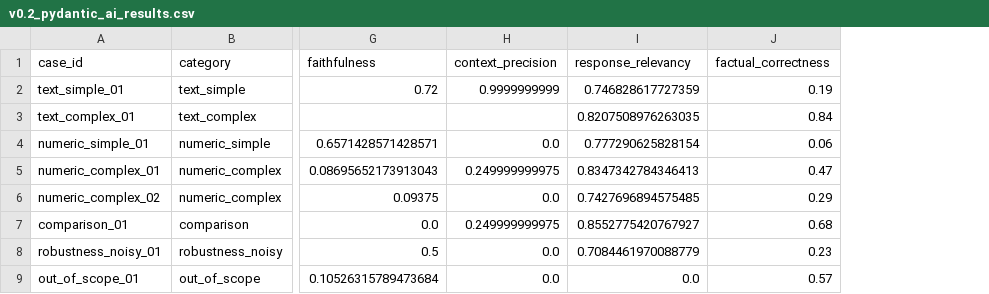
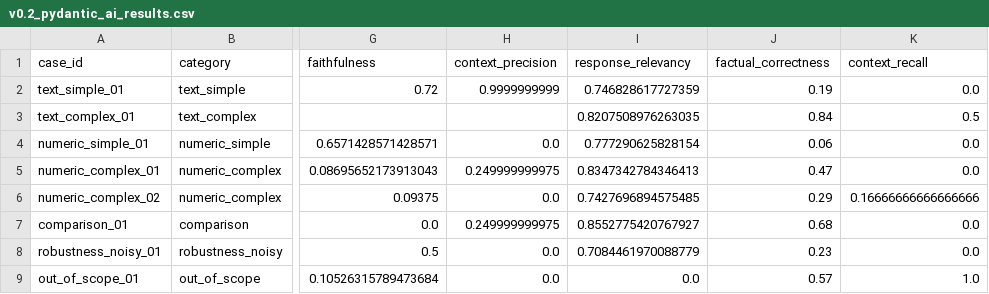
Before and after one commit to suzannexisabel/OC-P10, a CSV file: evaluation/results/v0.2_pydantic_ai_results.csv, drawn as a sheet; only a part is shown, gaps mark what is left out; the diff names each change by its address in the sheet, - before the commit and + after, or states it on an @@ line.

Commit message:
Ajout de la metrique Context Recall et optimisation de l'analyse

```diff
--- a/evaluation/results/v0.2_pydantic_ai_results.csv
+++ b/evaluation/results/v0.2_pydantic_ai_results.csv
+column K (context_recall), rows 2-9: 0.0 | 0.5 | 0.0 | 0.0 | 0.16666666666666666 | 0.0 | 0.0 | 1.0
```
Also changed, not shown: evaluation/results/v0.1_baseline_ragas_results.csv, evaluation/results/v0.3_sql_results.csv, 3 other files.
